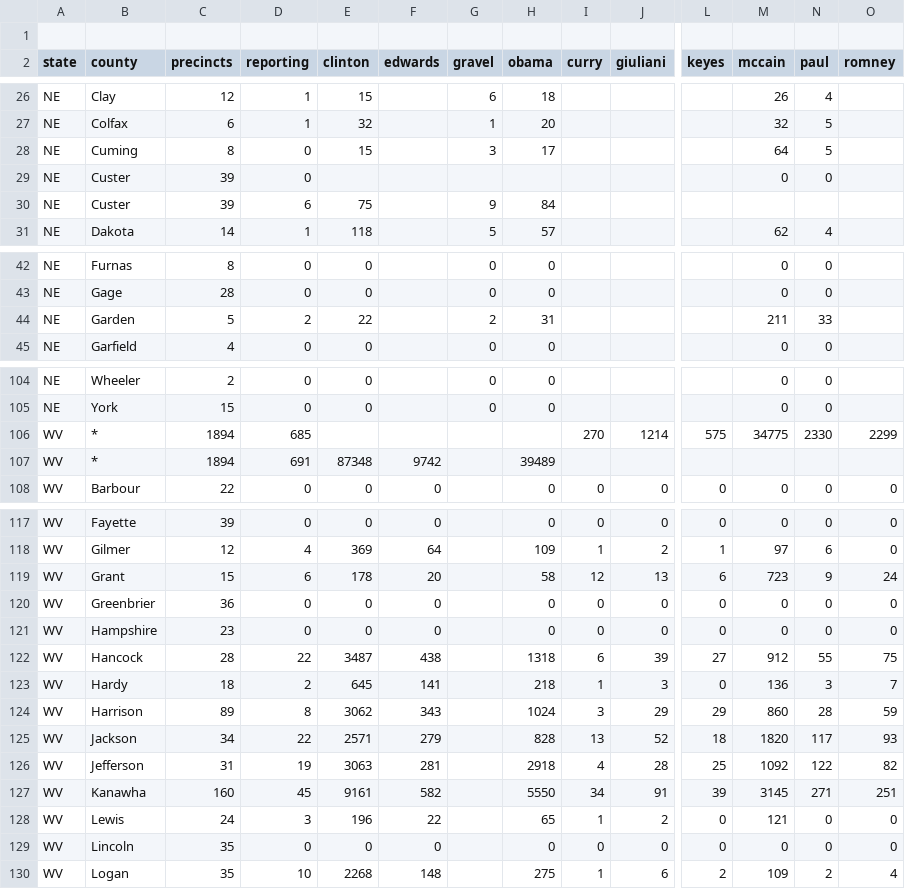
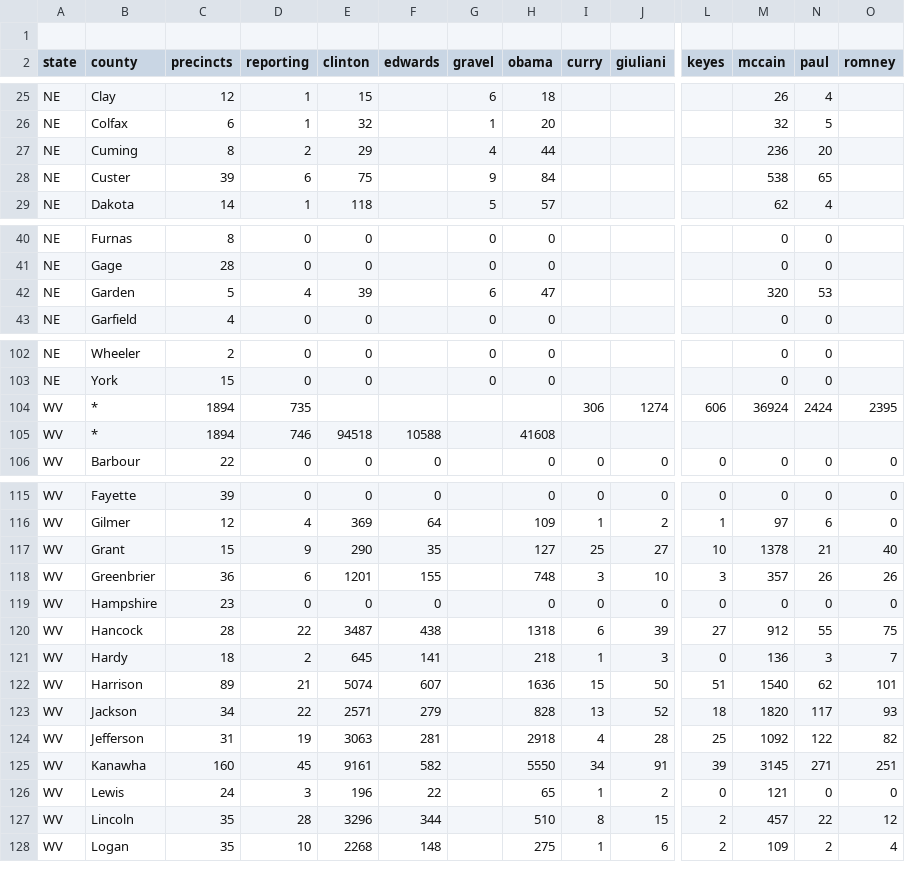
Before and after one commit to geary/primary-maps-2008-data, a CSV file: votes/0513.csv, drawn as a sheet; only a part is shown, gaps mark what is left out; removed rows and columns are numbered as before the commit, all else as after; rows hold the shown columns only; the diff covers the shown part only; the diff names each change by its address in the sheet, - before the commit and + after, or states it on an @@ line.

Commit message:
Vote update

```diff
--- a/votes/0513.csv
+++ b/votes/0513.csv
-D27 (reporting): 0
+D27 (reporting): 2
-E27 (clinton): 15
+E27 (clinton): 29
-G27 (gravel): 3
+G27 (gravel): 4
-H27 (obama): 17
+H27 (obama): 44
-M27 (mccain): 64
+M27 (mccain): 236
-N27 (paul): 5
+N27 (paul): 20
-row 29: NE | Custer | 39 | 0 |  |  |  |  |  |  |  | 0 | 0
-M28 (mccain): (empty)
+M28 (mccain): 538
-N28 (paul): (empty)
+N28 (paul): 65
-D42 (reporting): 2
+D42 (reporting): 4
-E42 (clinton): 22
+E42 (clinton): 39
-G42 (gravel): 2
+G42 (gravel): 6
-H42 (obama): 31
+H42 (obama): 47
-M42 (mccain): 211
+M42 (mccain): 320
-N42 (paul): 33
+N42 (paul): 53
-row 106: WV | * | 1894 | 685 |  |  |  |  | 270 | 1214 | 575 | 34775 | 2330 | 2299
+row 104: WV | * | 1894 | 735 |  |  |  |  | 306 | 1274 | 606 | 36924 | 2424 | 2395
-D105 (reporting): 691
+D105 (reporting): 746
-E105 (clinton): 87348
+E105 (clinton): 94518
-F105 (edwards): 9742
+F105 (edwards): 10588
-H105 (obama): 39489
+H105 (obama): 41608
-row 119: WV | Grant | 15 | 6 | 178 | 20 |  | 58 | 12 | 13 | 6 | 723 | 9 | 24
-row 120: WV | Greenbrier | 36 | 0 | 0 | 0 |  | 0 | 0 | 0 | 0 | 0 | 0 | 0
+row 117: WV | Grant | 15 | 9 | 290 | 35 |  | 127 | 25 | 27 | 10 | 1378 | 21 | 40
+row 118: WV | Greenbrier | 36 | 6 | 1201 | 155 |  | 748 | 3 | 10 | 3 | 357 | 26 | 26
-row 124: WV | Harrison | 89 | 8 | 3062 | 343 |  | 1024 | 3 | 29 | 29 | 860 | 28 | 59
+row 122: WV | Harrison | 89 | 21 | 5074 | 607 |  | 1636 | 15 | 50 | 51 | 1540 | 62 | 101
-row 129: WV | Lincoln | 35 | 0 | 0 | 0 |  | 0 | 0 | 0 | 0 | 0 | 0 | 0
+row 127: WV | Lincoln | 35 | 28 | 3296 | 344 |  | 510 | 8 | 15 | 2 | 457 | 22 | 12
```
Also changed, not shown: 1 added row, 2 removed rows, 2 moved rows and 22 edited cells elsewhere in this file, 6 other files.
